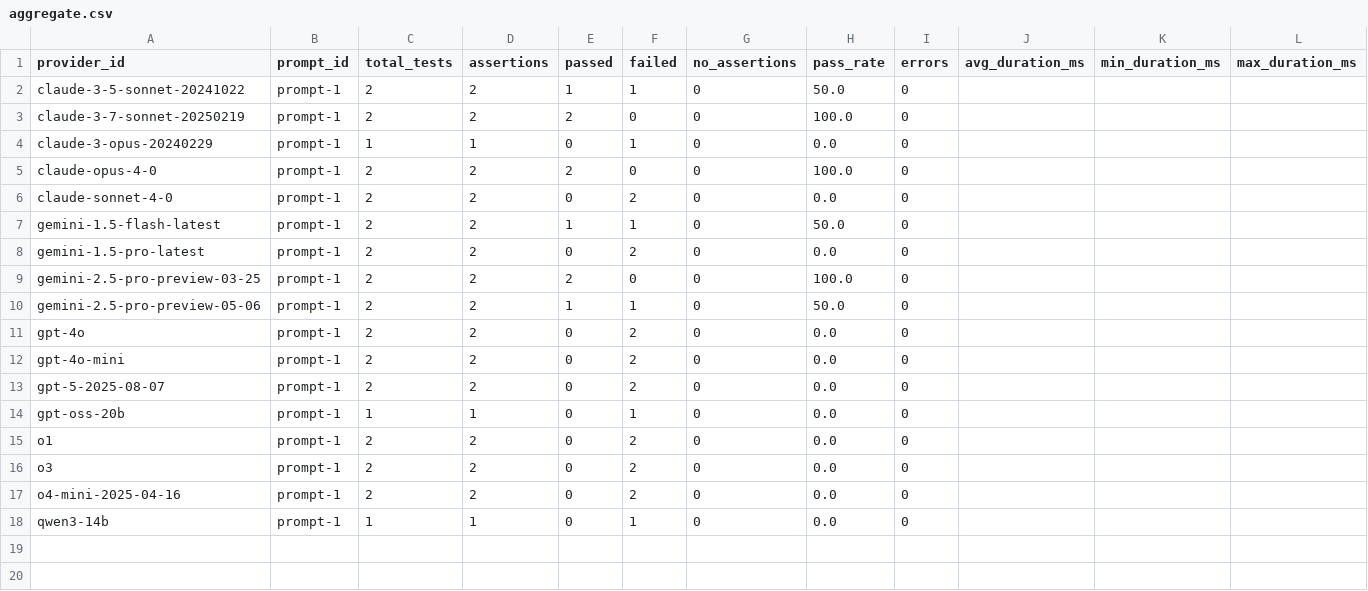
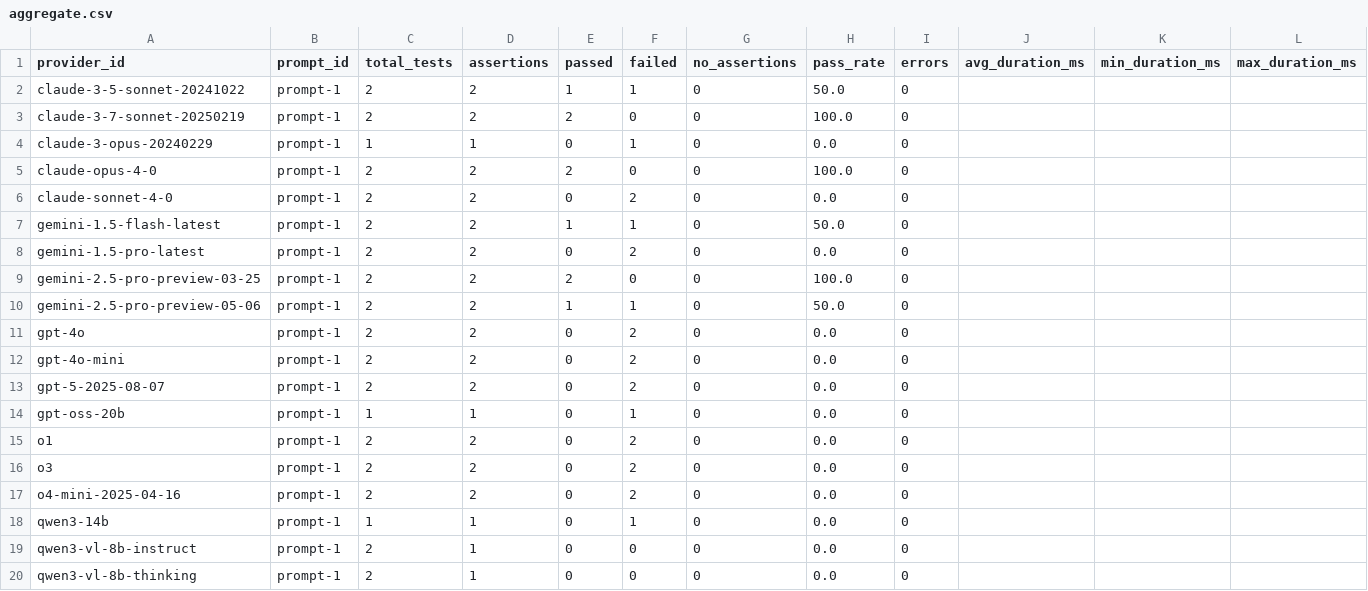
Before and after one commit to kevinschaul/llm-evals, a CSV file: src/evals/extract-fema-incidents/results/aggregate.csv, drawn as a sheet; the diff names each change by its address in the sheet, - before the commit and + after, or states it on an @@ line.

```diff
--- a/src/evals/extract-fema-incidents/results/aggregate.csv
+++ b/src/evals/extract-fema-incidents/results/aggregate.csv
+row 19: qwen3-vl-8b-instruct | prompt-1 | 2 | 1 | 0 | 0 | 0 | 0.0 | 0
+row 20: qwen3-vl-8b-thinking | prompt-1 | 2 | 1 | 0 | 0 | 0 | 0.0 | 0
```
Also changed, not shown: src/evals/article-tracking-categories/results/aggregate.csv, src/evals/article-tracking-trump/results/aggregate.csv, 19 other files.
